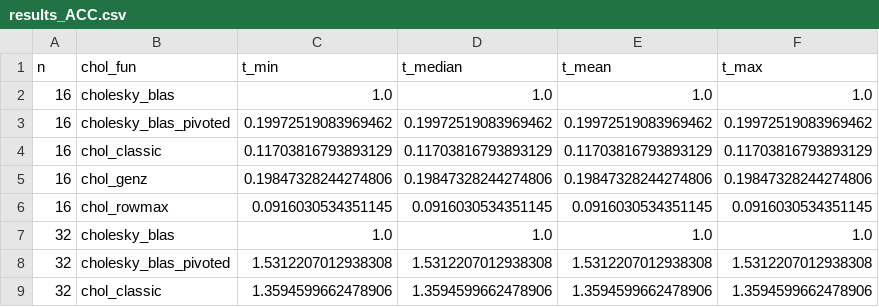
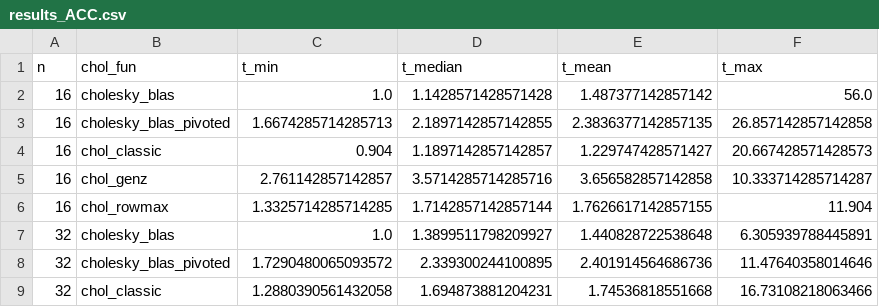
Before and after one commit to JakobPeterlin/DBGenzPaper, a CSV file: data/sims/results_ACC.csv, drawn as a sheet; only a part is shown; the diff covers the shown part only.

```diff
--- a/data/sims/results_ACC.csv
+++ b/data/sims/results_ACC.csv
@@ -1,9 +1,9 @@
 n,chol_fun,t_min,t_median,t_mean,t_max
-16,cholesky_blas,1.0,1.0,1.0,1.0
-16,cholesky_blas_pivoted,0.19972519083969462,0.19972519083969462,0.19972519083969462,0.19972519083969462
-16,chol_classic,0.11703816793893129,0.11703816793893129,0.11703816793893129,0.11703816793893129
-16,chol_genz,0.19847328244274806,0.19847328244274806,0.19847328244274806,0.19847328244274806
-16,chol_rowmax,0.0916030534351145,0.0916030534351145,0.0916030534351145,0.0916030534351145
-32,cholesky_blas,1.0,1.0,1.0,1.0
-32,cholesky_blas_pivoted,1.5312207012938308,1.5312207012938308,1.5312207012938308,1.5312207012938308
-32,chol_classic,1.3594599662478906,1.3594599662478906,1.3594599662478906,1.3594599662478906
+16,cholesky_blas,1.0,1.1428571428571428,1.487377142857142,56.0
+16,cholesky_blas_pivoted,1.6674285714285713,2.1897142857142855,2.3836377142857135,26.857142857142858
+16,chol_classic,0.904,1.1897142857142857,1.229747428571427,20.667428571428573
+16,chol_genz,2.761142857142857,3.5714285714285716,3.656582857142858,10.333714285714287
+16,chol_rowmax,1.3325714285714285,1.7142857142857144,1.7626617142857155,11.904
+32,cholesky_blas,1.0,1.3899511798209927,1.440828722538648,6.305939788445891
+32,cholesky_blas_pivoted,1.7290480065093572,2.339300244100895,2.401914564686736,11.47640358014646
+32,chol_classic,1.2880390561432058,1.694873881204231,1.74536818551668,16.73108218063466
```
Also changed, not shown: 141 edited cells elsewhere in this file, data/sims/results_OB.csv, 16 other files.
